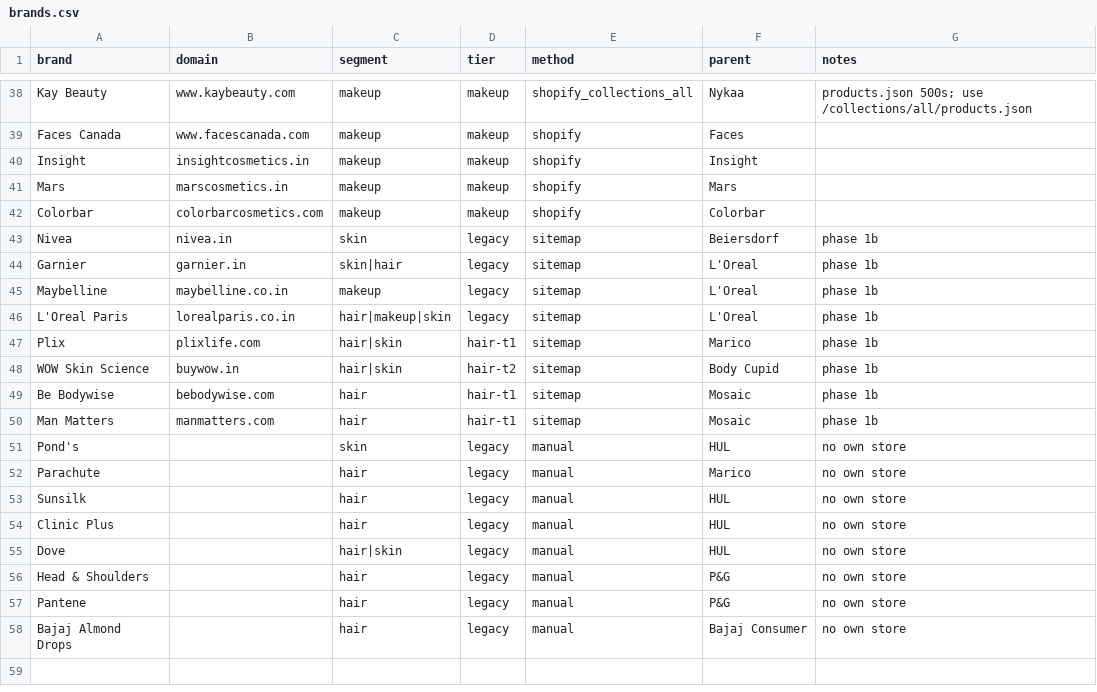
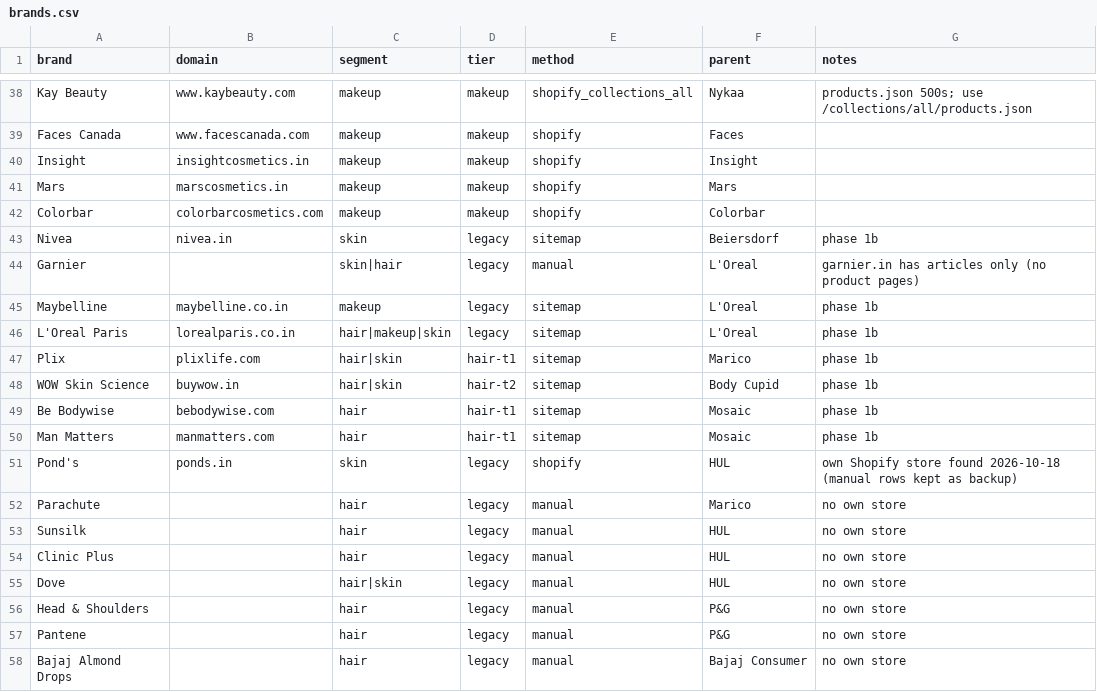
Before and after one commit to ayush-06/shelfrank, a CSV file: data/brands.csv, drawn as a sheet; only a part is shown, gaps mark what is left out.

```diff
--- a/data/brands.csv
+++ b/data/brands.csv
@@ -43,3 +43,3 @@ Colorbar,colorbarcosmetics.com,makeup,makeup,shopify,Colorbar,
 Nivea,nivea.in,skin,legacy,sitemap,Beiersdorf,phase 1b
-Garnier,garnier.in,skin|hair,legacy,sitemap,L'Oreal,phase 1b
+Garnier,,skin|hair,legacy,manual,L'Oreal,garnier.in has articles only (no product pages)
 Maybelline,maybelline.co.in,makeup,legacy,sitemap,L'Oreal,phase 1b
@@ -50,3 +50,3 @@ Be Bodywise,bebodywise.com,hair,hair-t1,sitemap,Mosaic,phase 1b
 Man Matters,manmatters.com,hair,hair-t1,sitemap,Mosaic,phase 1b
-Pond's,,skin,legacy,manual,HUL,no own store
+Pond's,ponds.in,skin,legacy,shopify,HUL,own Shopify store found 2026-10-18 (manual rows kept as backup)
 Parachute,,hair,legacy,manual,Marico,no own store
```
Also changed, not shown: 2 other files.
